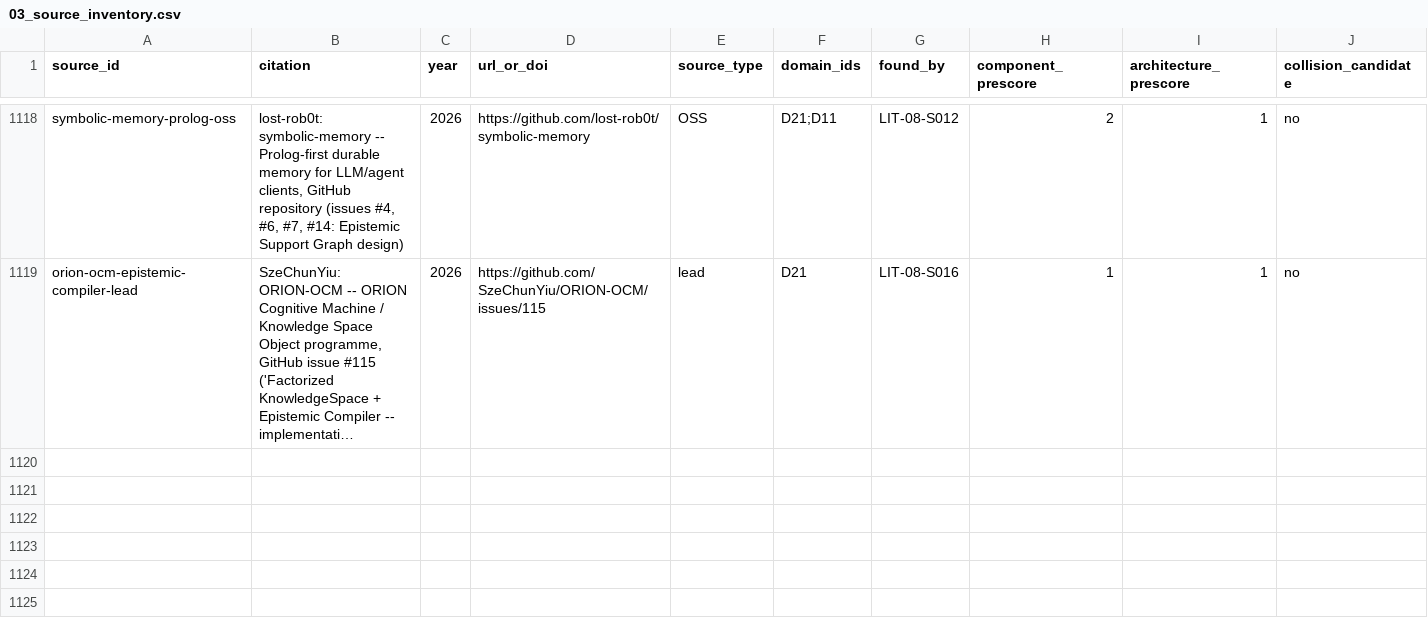
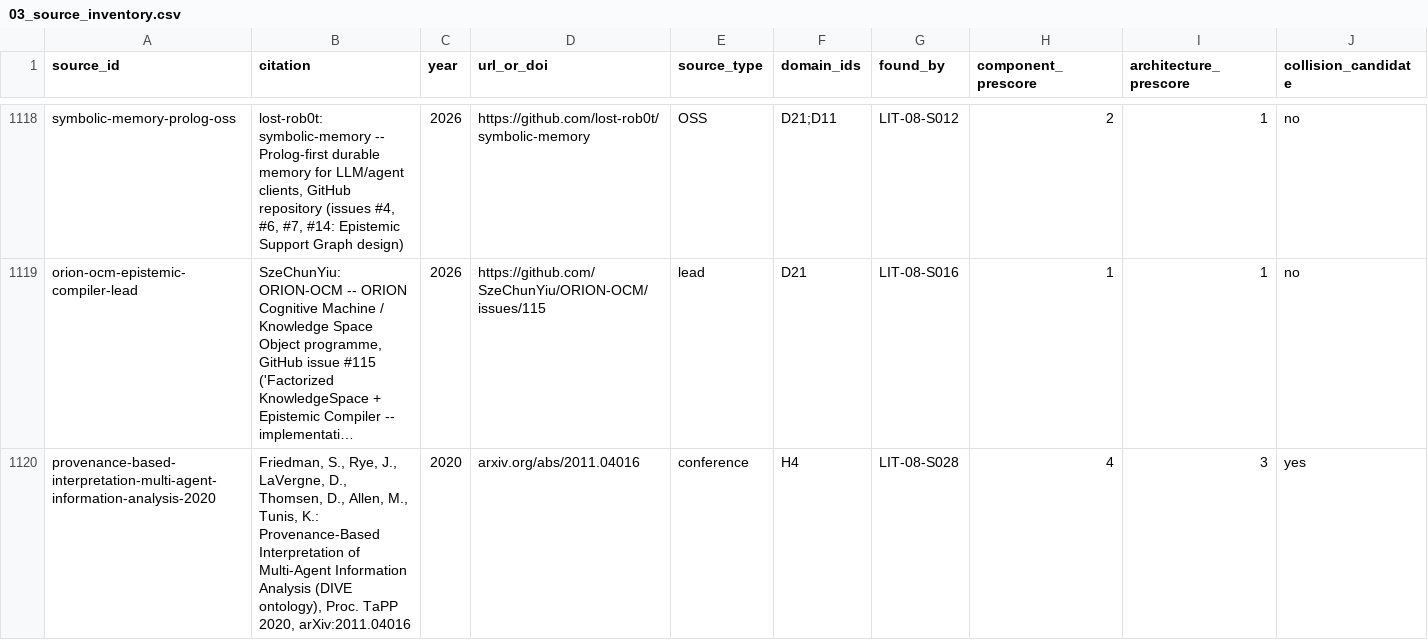
Before and after one commit to therealestmatthew/d-system, a CSV file: research/literature-review/03_source_inventory.csv, drawn as a sheet; only a part is shown, gaps mark what is left out; long unchanged cells end in …; rows hold the shown columns only; the diff names each change by its address in the sheet, - before the commit and + after, or states it on an @@ line.

Commit message:
LIT-08 X2: deep-extract provenance-based-interpretation-multi-agent-information-analysis-2020 for H4

```diff
--- a/research/literature-review/03_source_inventory.csv
+++ b/research/literature-review/03_source_inventory.csv
+row 1120: provenance-based-interpretation-multi-agent-information-analysis-2020 | Friedman, S., Rye, J., LaVergne, D., Thomsen, D., Allen, M., Tunis, K.: Provenance-Based Interpretation of Multi-Agent Information Analysis (DIVE ontology), Proc. TaPP 2020, arXiv:2011.04016 | 2020 | arxiv.org/abs/2011.04016 | conference | H4 | LIT-08-S028 | 4 | 3 | yes
```
Also changed, not shown: 2 other files.
